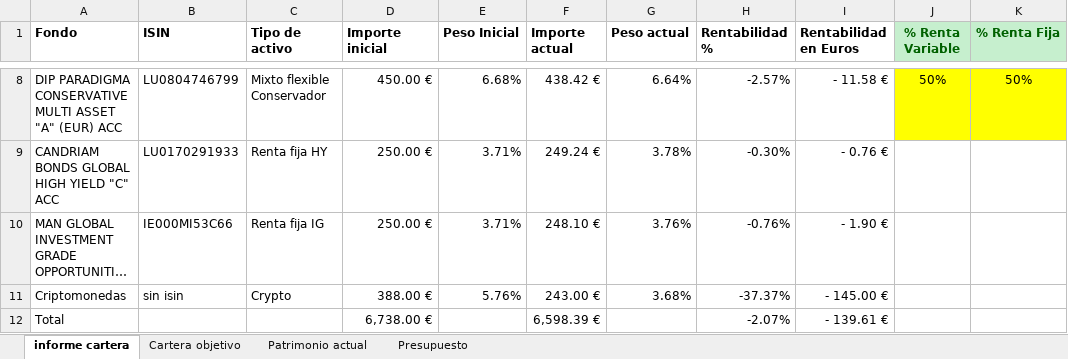
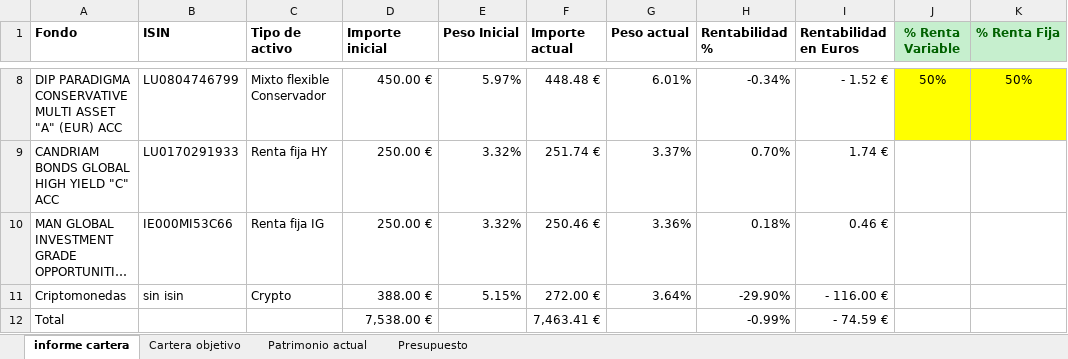
Before and after one commit to antonioalbamerida/Nono, an Excel workbook: nONO.xlsx, sheet informe cartera, drawn as a sheet; only a part is shown, gaps mark what is left out; long unchanged cells end in …; values as stored, in another font and other column widths than the file's, no borders; conditional formats not drawn; the diff covers the shown part only; the diff names each change by its address in the sheet, - before the commit and + after, or states it on an @@ line.

```diff
--- a/nONO.xlsx (sheet informe cartera)
+++ b/nONO.xlsx (sheet informe cartera)
-E8 (Peso Inicial): 6.68%
+E8 (Peso Inicial): 5.97%
-F8 (Importe actual): 438.42 €
+F8 (Importe actual): 448.48 €
-G8 (Peso actual): 6.64%
+G8 (Peso actual): 6.01%
-H8 (Rentabilidad %): -2.57%
+H8 (Rentabilidad %): -0.34%
-I8 (Rentabilidad en Euros): - 11.58 €
+I8 (Rentabilidad en Euros): - 1.52 €
-E9:E10 (Peso Inicial): 3.71%
+E9:E10 (Peso Inicial): 3.32%
-F9 (Importe actual): 249.24 €
+F9 (Importe actual): 251.74 €
-G9 (Peso actual): 3.78%
+G9 (Peso actual): 3.37%
-H9 (Rentabilidad %): -0.30%
+H9 (Rentabilidad %): 0.70%
-I9 (Rentabilidad en Euros): - 0.76 €
+I9 (Rentabilidad en Euros): 1.74 €
-F10 (Importe actual): 248.10 €
+F10 (Importe actual): 250.46 €
-G10 (Peso actual): 3.76%
+G10 (Peso actual): 3.36%
-H10 (Rentabilidad %): -0.76%
+H10 (Rentabilidad %): 0.18%
-I10 (Rentabilidad en Euros): - 1.90 €
+I10 (Rentabilidad en Euros): 0.46 €
-E11 (Peso Inicial): 5.76%
+E11 (Peso Inicial): 5.15%
-F11 (Importe actual): 243.00 €
+F11 (Importe actual): 272.00 €
-G11 (Peso actual): 3.68%
+G11 (Peso actual): 3.64%
-H11 (Rentabilidad %): -37.37%
+H11 (Rentabilidad %): -29.90%
-I11 (Rentabilidad en Euros): - 145.00 €
+I11 (Rentabilidad en Euros): - 116.00 €
-D12 (Importe inicial): 6,738.00 €
+D12 (Importe inicial): 7,538.00 €
-F12 (Importe actual): 6,598.39 €
+F12 (Importe actual): 7,463.41 €
-H12 (Rentabilidad %): -2.07%
+H12 (Rentabilidad %): -0.99%
-I12 (Rentabilidad en Euros): - 139.61 €
+I12 (Rentabilidad en Euros): - 74.59 €
```
Also changed, not shown: 34 edited cells elsewhere in this sheet, sheet Patrimonio actual, formulas that keep their value.
